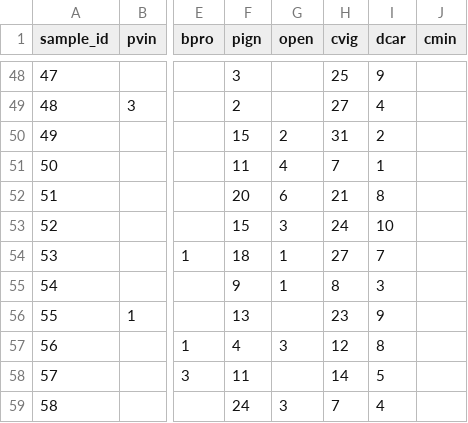
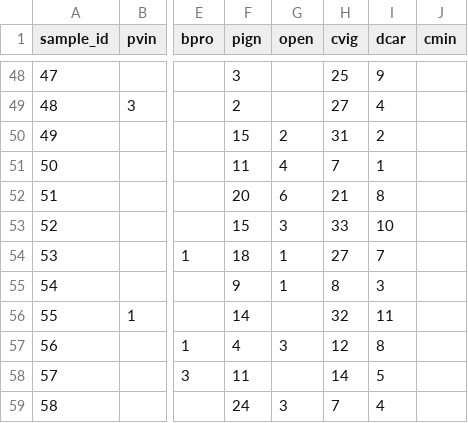
Before and after one commit to BrunaLab/corridor_beetles, a CSV file: corridor_docs/eric_ms_thesis/ms_data/data_raw/beetle_counts.csv, drawn as a sheet; only a part is shown, gaps mark what is left out; the diff covers the shown part only; the diff names each change by its address in the sheet, - before the commit and + after, or states it on an @@ line.

Commit message:
final count

```diff
--- a/corridor_docs/eric_ms_thesis/ms_data/data_raw/beetle_counts.csv
+++ b/corridor_docs/eric_ms_thesis/ms_data/data_raw/beetle_counts.csv
-H53 (cvig): 24
+H53 (cvig): 33
-F56 (pign): 13
+F56 (pign): 14
-H56 (cvig): 23
+H56 (cvig): 32
-I56 (dcar): 9
+I56 (dcar): 11
```
Also changed, not shown: 29 edited cells elsewhere in this file, corridor_docs/eric_ms_thesis/ms_data/data_clean/clean_btl_counts.csv.
